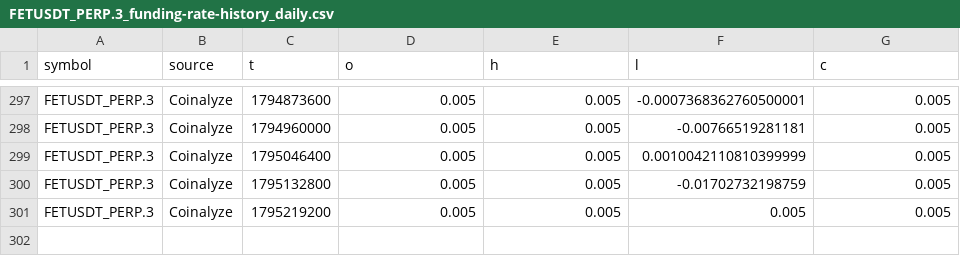
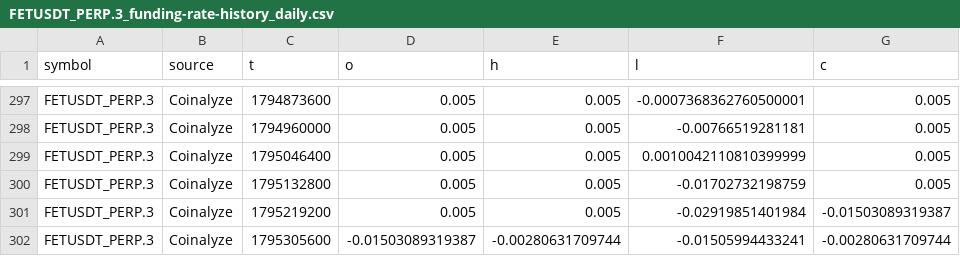
Before and after one commit to imthequin2811-gif/radar-pisau-jatuh, a CSV file: data/coinalyze/history/FETUSDT_PERP.3_funding-rate-history_daily.csv, drawn as a sheet; only a part is shown, gaps mark what is left out.

```diff
--- a/data/coinalyze/history/FETUSDT_PERP.3_funding-rate-history_daily.csv
+++ b/data/coinalyze/history/FETUSDT_PERP.3_funding-rate-history_daily.csv
@@ -300,2 +300,3 @@ FETUSDT_PERP.3,Coinalyze,1795046400,0.005,0.005,0.0010042110810399999,0.005
 FETUSDT_PERP.3,Coinalyze,1795132800,0.005,0.005,-0.01702732198759,0.005
-FETUSDT_PERP.3,Coinalyze,1795219200,0.005,0.005,0.005,0.005
+FETUSDT_PERP.3,Coinalyze,1795219200,0.005,0.005,-0.02919851401984,-0.01503089319387
+FETUSDT_PERP.3,Coinalyze,1795305600,-0.01503089319387,-0.00280631709744,-0.01505994433241,-0.00280631709744
```
Also changed, not shown: data/coinalyze/history/AIOTUSDT_PERP.A_liquidation-history_daily.csv, data/coinalyze/history/BNBUSDT_PERP.3_funding-rate-history_daily.csv, 51 other files.
